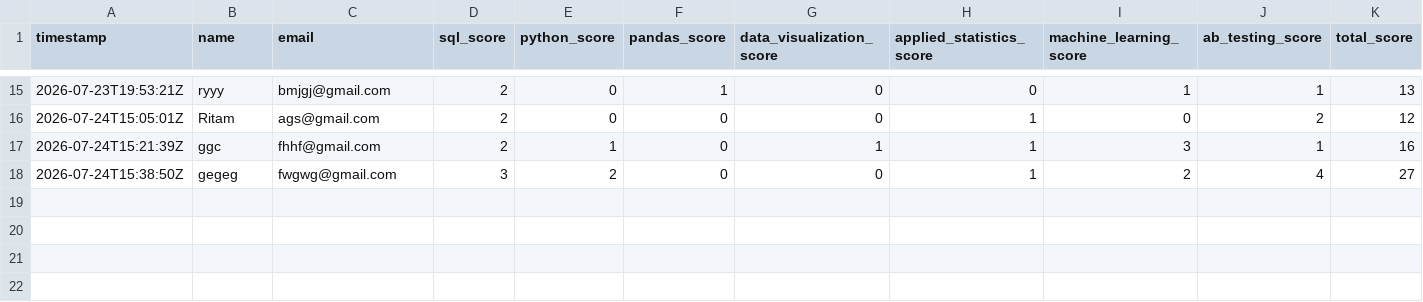
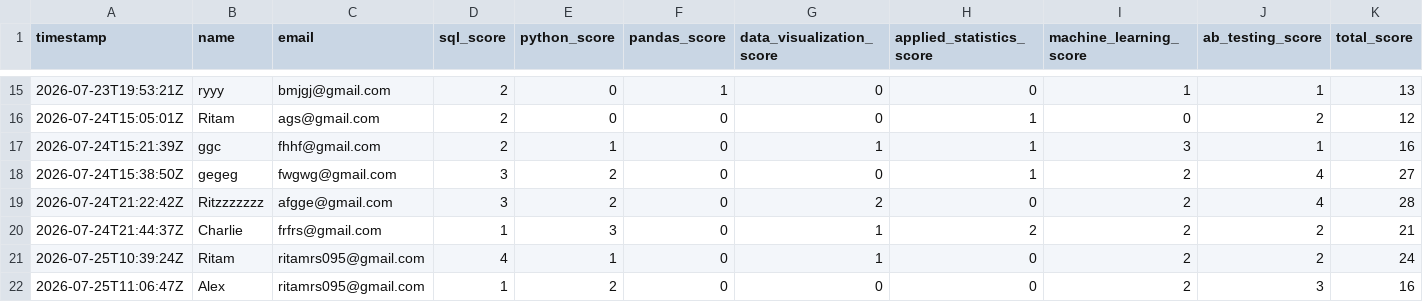
Before and after one commit to PrepVector/Self-Assessment, a CSV file: backend/data/user_assessments.csv, drawn as a sheet; only a part is shown, gaps mark what is left out; rows hold the shown columns only; the diff names each change by its address in the sheet, - before the commit and + after, or states it on an @@ line.

Commit message:
feat: implement AI-driven assessment report generation with email delivery and frontend visualization.

```diff
--- a/backend/data/user_assessments.csv
+++ b/backend/data/user_assessments.csv
+row 19: 2026-07-24T21:22:42Z | Ritzzzzzzz | afgge@gmail.com | 3 | 2 | 0 | 2 | 0 | 2 | 4 | 28
+row 20: 2026-07-24T21:44:37Z | Charlie | frfrs@gmail.com | 1 | 3 | 0 | 1 | 2 | 2 | 2 | 21
+row 21: 2026-07-25T10:39:24Z | Ritam | ritamrs095@gmail.com | 4 | 1 | 0 | 1 | 0 | 2 | 2 | 24
+row 22: 2026-07-25T11:06:47Z | Alex | ritamrs095@gmail.com | 1 | 2 | 0 | 0 | 0 | 2 | 3 | 16
```
Also changed, not shown: 13 other files.
